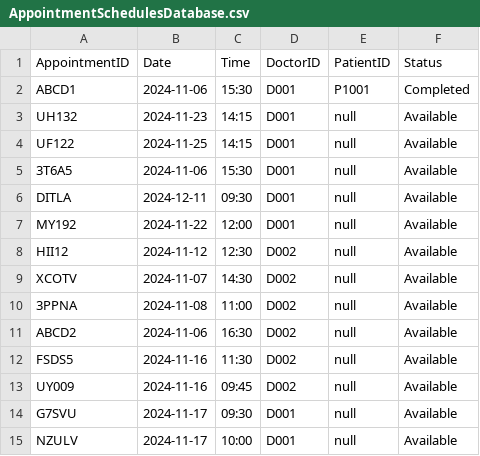
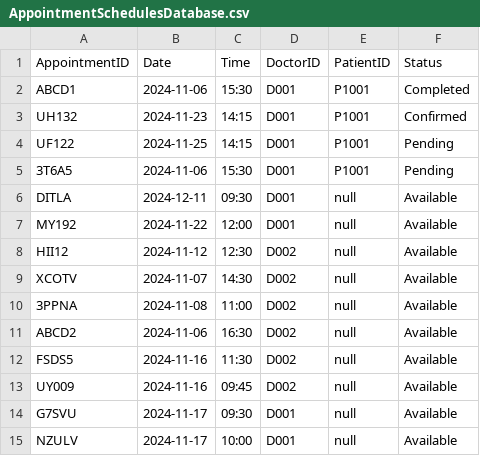
Before and after one commit to TAN-AIK-CHONG/SC2002-HMS, a CSV file: src/database/AppointmentSchedulesDatabase.csv, drawn as a sheet.

```diff
--- a/src/database/AppointmentSchedulesDatabase.csv
+++ b/src/database/AppointmentSchedulesDatabase.csv
@@ -2,5 +2,5 @@ AppointmentID,Date,Time,DoctorID,PatientID,Status
 ABCD1,2024-11-06,15:30,D001,P1001,Completed
-UH132,2024-11-23,14:15,D001,null,Available
-UF122,2024-11-25,14:15,D001,null,Available
-3T6A5,2024-11-06,15:30,D001,null,Available
+UH132,2024-11-23,14:15,D001,P1001,Confirmed
+UF122,2024-11-25,14:15,D001,P1001,Pending
+3T6A5,2024-11-06,15:30,D001,P1001,Pending
 DITLA,2024-12-11,09:30,D001,null,Available
```
Also changed, not shown: 4 other files.
